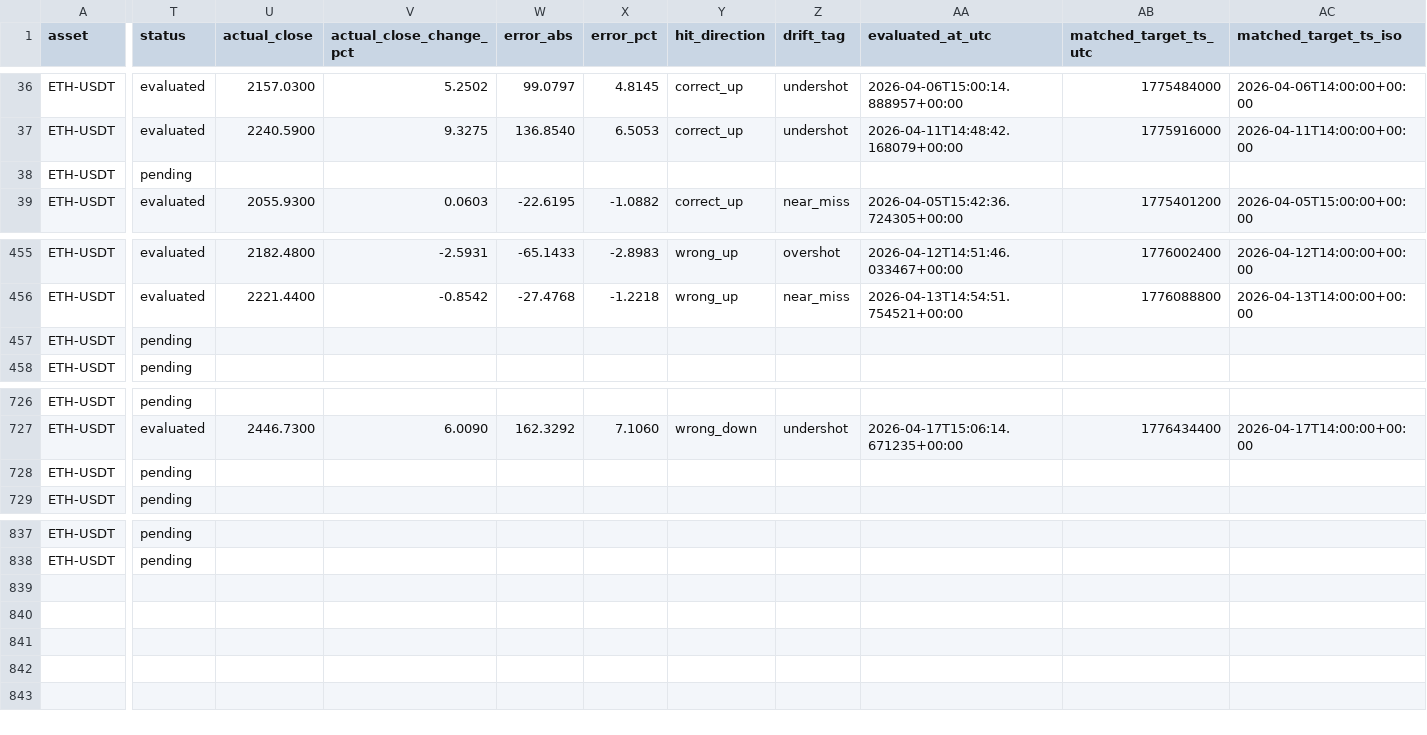
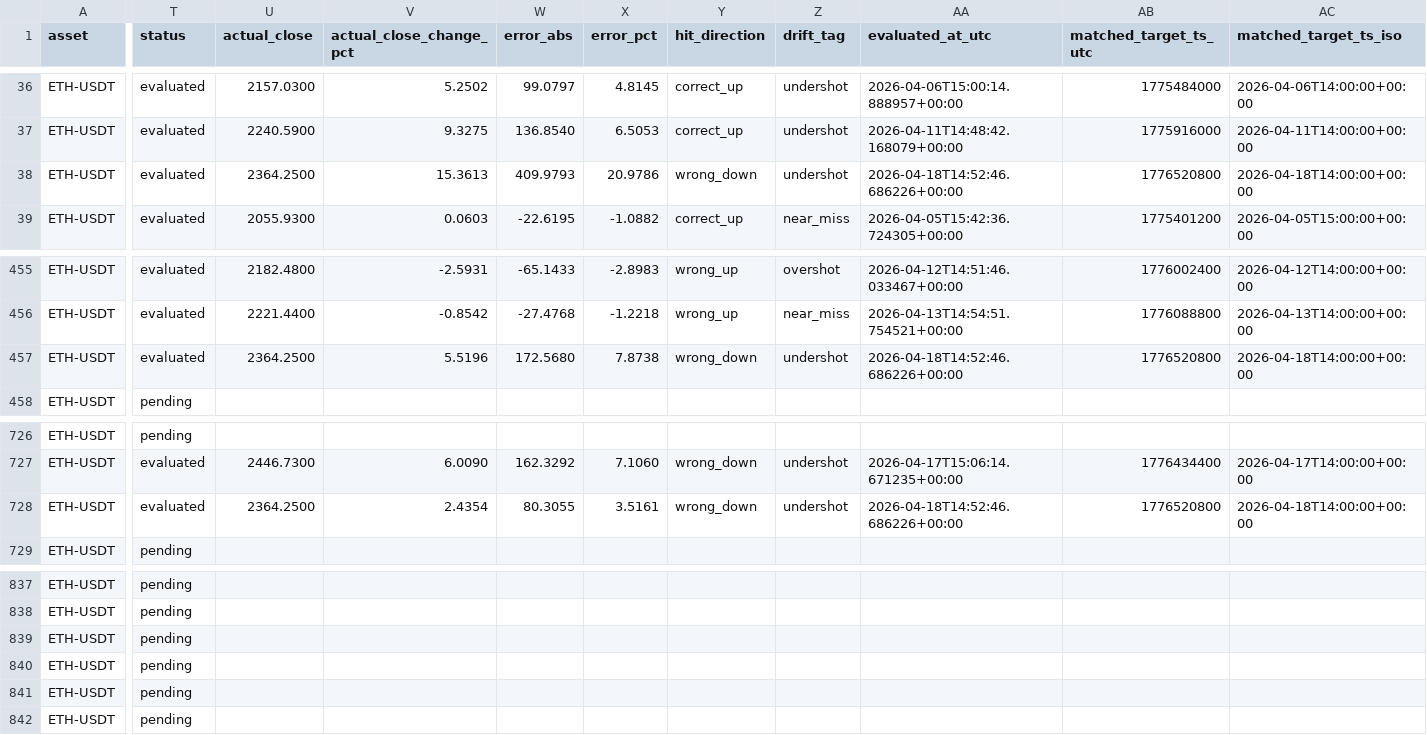
Before and after one commit to myslostelfgaming-collab/crypto-deployment-signal, a CSV file: data/model/predictions_v1.csv, drawn as a sheet; only a part is shown, gaps mark what is left out; rows hold the shown columns only; the diff covers the shown part only; the diff names each change by its address in the sheet, - before the commit and + after, or states it on an @@ line.

```diff
--- a/data/model/predictions_v1.csv
+++ b/data/model/predictions_v1.csv
-T38 (status): pending
+T38 (status): evaluated
-U38 (actual_close): (empty)
+U38 (actual_close): 2364.2500
-V38 (actual_close_change_pct): (empty)
+V38 (actual_close_change_pct): 15.3613
-W38 (error_abs): (empty)
+W38 (error_abs): 409.9793
-X38 (error_pct): (empty)
+X38 (error_pct): 20.9786
-Y38 (hit_direction): (empty)
+Y38 (hit_direction): wrong_down
-Z38 (drift_tag): (empty)
+Z38 (drift_tag): undershot
-AA38 (evaluated_at_utc): (empty)
+AA38 (evaluated_at_utc): 2026-04-18T14:52:46.686226+00:00
-AB38 (matched_target_ts_utc): (empty)
+AB38 (matched_target_ts_utc): 1776520800
-AC38 (matched_target_ts_iso): (empty)
+AC38 (matched_target_ts_iso): 2026-04-18T14:00:00+00:00
-T457 (status): pending
+T457 (status): evaluated
-U457 (actual_close): (empty)
+U457 (actual_close): 2364.2500
-V457 (actual_close_change_pct): (empty)
+V457 (actual_close_change_pct): 5.5196
-W457 (error_abs): (empty)
+W457 (error_abs): 172.5680
-X457 (error_pct): (empty)
+X457 (error_pct): 7.8738
-Y457 (hit_direction): (empty)
+Y457 (hit_direction): wrong_down
-Z457 (drift_tag): (empty)
+Z457 (drift_tag): undershot
-AA457 (evaluated_at_utc): (empty)
+AA457 (evaluated_at_utc): 2026-04-18T14:52:46.686226+00:00
-AB457 (matched_target_ts_utc): (empty)
+AB457 (matched_target_ts_utc): 1776520800
-AC457 (matched_target_ts_iso): (empty)
+AC457 (matched_target_ts_iso): 2026-04-18T14:00:00+00:00
-T728 (status): pending
+T728 (status): evaluated
-U728 (actual_close): (empty)
+U728 (actual_close): 2364.2500
-V728 (actual_close_change_pct): (empty)
+V728 (actual_close_change_pct): 2.4354
-W728 (error_abs): (empty)
+W728 (error_abs): 80.3055
-X728 (error_pct): (empty)
+X728 (error_pct): 3.5161
-Y728 (hit_direction): (empty)
+Y728 (hit_direction): wrong_down
-Z728 (drift_tag): (empty)
+Z728 (drift_tag): undershot
-AA728 (evaluated_at_utc): (empty)
+AA728 (evaluated_at_utc): 2026-04-18T14:52:46.686226+00:00
-AB728 (matched_target_ts_utc): (empty)
+AB728 (matched_target_ts_utc): 1776520800
-AC728 (matched_target_ts_iso): (empty)
+AC728 (matched_target_ts_iso): 2026-04-18T14:00:00+00:00
+row 839: ETH-USDT | pending
+row 840: ETH-USDT | pending
+row 841: ETH-USDT | pending
+row 842: ETH-USDT | pending
```
Also changed, not shown: 3 edited cells elsewhere in this file, data/features/features_v1.csv, data/history/index.csv, 10 other files.
